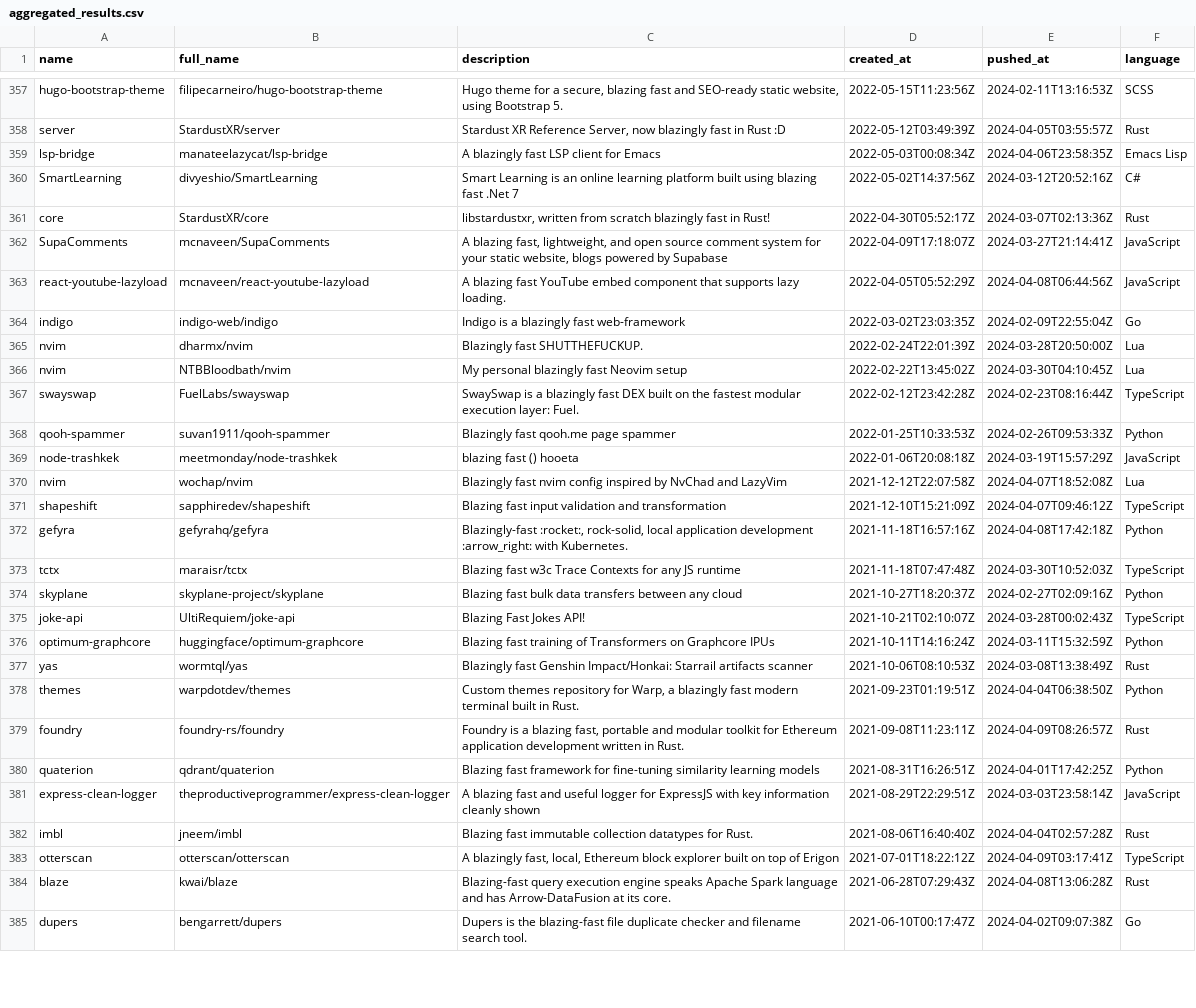
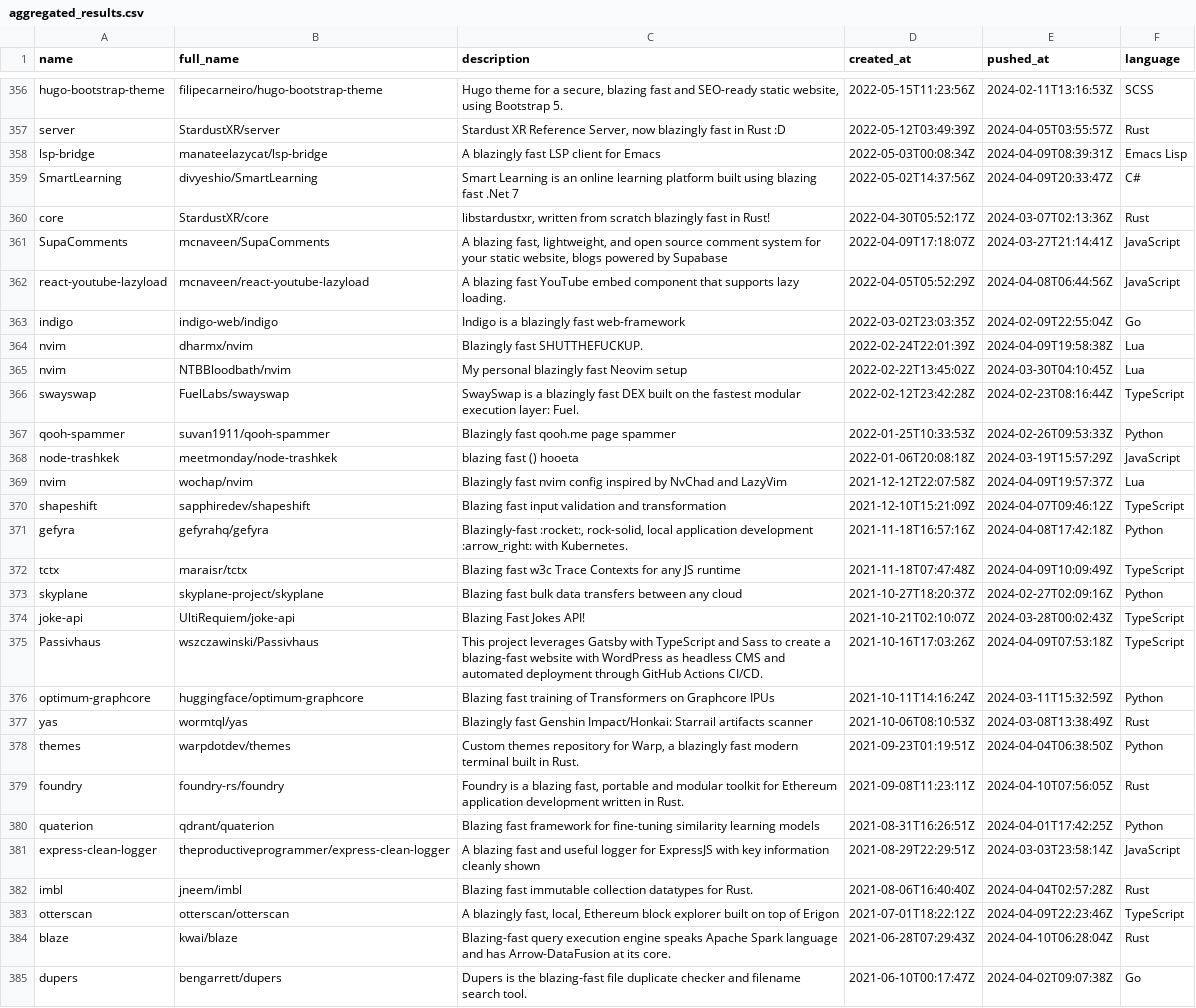
Before and after one commit to ninpnin/days-since-blazingly-fast, a CSV file: data/aggregated_results.csv, drawn as a sheet; only a part is shown, gaps mark what is left out; the diff covers the shown part only.

```diff
--- a/data/aggregated_results.csv
+++ b/data/aggregated_results.csv
@@ -358,4 +357,4 @@ hugo-bootstrap-theme,filipecarneiro/hugo-bootstrap-theme,"Hugo theme for a secur
 server,StardustXR/server,"Stardust XR Reference Server, now blazingly fast in Rust :D",2022-05-12T03:49:39Z,2024-04-05T03:55:57Z,Rust
-lsp-bridge,manateelazycat/lsp-bridge,A blazingly fast LSP client for Emacs,2022-05-03T00:08:34Z,2024-04-06T23:58:35Z,Emacs Lisp
-SmartLearning,divyeshio/SmartLearning,Smart Learning is an online learning platform built using blazing fast .Net 7,2022-05-02T14:37:56Z,2024-03-12T20:52:16Z,C#
+lsp-bridge,manateelazycat/lsp-bridge,A blazingly fast LSP client for Emacs,2022-05-03T00:08:34Z,2024-04-09T08:39:31Z,Emacs Lisp
+SmartLearning,divyeshio/SmartLearning,Smart Learning is an online learning platform built using blazing fast .Net 7,2022-05-02T14:37:56Z,2024-04-09T20:33:47Z,C#
 core,StardustXR/core,"libstardustxr, written from scratch blazingly fast in Rust!",2022-04-30T05:52:17Z,2024-03-07T02:13:36Z,Rust
@@ -364,3 +363,3 @@ react-youtube-lazyload,mcnaveen/react-youtube-lazyload,A blazing fast YouTube em
 indigo,indigo-web/indigo,Indigo is a blazingly fast web-framework,2022-03-02T23:03:35Z,2024-02-09T22:55:04Z,Go
-nvim,dharmx/nvim,Blazingly fast SHUTTHEFUCKUP. ,2022-02-24T22:01:39Z,2024-03-28T20:50:00Z,Lua
+nvim,dharmx/nvim,Blazingly fast SHUTTHEFUCKUP. ,2022-02-24T22:01:39Z,2024-04-09T19:58:38Z,Lua
 nvim,NTBBloodbath/nvim,My personal blazingly fast Neovim setup,2022-02-22T13:45:02Z,2024-03-30T04:10:45Z,Lua
@@ -369,8 +368,9 @@ qooh-spammer,suvan1911/qooh-spammer,Blazingly fast qooh.me page spammer ,2022-01
 node-trashkek,meetmonday/node-trashkek,blazing fast () hooeta ,2022-01-06T20:08:18Z,2024-03-19T15:57:29Z,JavaScript
-nvim,wochap/nvim,Blazingly fast nvim config inspired by NvChad and LazyVim,2021-12-12T22:07:58Z,2024-04-07T18:52:08Z,Lua
+nvim,wochap/nvim,Blazingly fast nvim config inspired by NvChad and LazyVim,2021-12-12T22:07:58Z,2024-04-09T19:57:37Z,Lua
 shapeshift,sapphiredev/shapeshift,Blazing fast input validation and transformation ,2021-12-10T15:21:09Z,2024-04-07T09:46:12Z,TypeScript
 gefyra,gefyrahq/gefyra,"Blazingly-fast :rocket:, rock-solid, local application development :arrow_right: with Kubernetes.",2021-11-18T16:57:16Z,2024-04-08T17:42:18Z,Python
-tctx,maraisr/tctx,Blazing fast w3c Trace Contexts for any JS runtime,2021-11-18T07:47:48Z,2024-03-30T10:52:03Z,TypeScript
+tctx,maraisr/tctx,Blazing fast w3c Trace Contexts for any JS runtime,2021-11-18T07:47:48Z,2024-04-09T10:09:49Z,TypeScript
 skyplane,skyplane-project/skyplane, Blazing fast bulk data transfers between any cloud ,2021-10-27T18:20:37Z,2024-02-27T02:09:16Z,Python
 joke-api,UltiRequiem/joke-api, Blazing Fast Jokes API!,2021-10-21T02:10:07Z,2024-03-28T00:02:43Z,TypeScript
+Passivhaus,wszczawinski/Passivhaus,This project leverages Gatsby with TypeScript and Sass to create a blazing-fast website with WordPress as headless CMS and automated deployment through GitHub Actions CI/CD.,2021-10-16T17:03:26Z,2024-04-09T07:53:18Z,TypeScript
 optimum-graphcore,huggingface/optimum-graphcore,Blazing fast training of  Transformers on Graphcore IPUs,2021-10-11T14:16:24Z,2024-03-11T15:32:59Z,Python
@@ -378,3 +378,3 @@ yas,wormtql/yas,Blazingly fast Genshin Impact/Honkai: Starrail artifacts scanner
 themes,warpdotdev/themes,"Custom themes repository for Warp, a blazingly fast modern terminal built in Rust.",2021-09-23T01:19:51Z,2024-04-04T06:38:50Z,Python
-foundry,foundry-rs/foundry,"Foundry is a blazing fast, portable and modular toolkit for Ethereum application development written in Rust.",2021-09-08T11:23:11Z,2024-04-09T08:26:57Z,Rust
+foundry,foundry-rs/foundry,"Foundry is a blazing fast, portable and modular toolkit for Ethereum application development written in Rust.",2021-09-08T11:23:11Z,2024-04-10T07:56:05Z,Rust
 quaterion,qdrant/quaterion,Blazing fast framework for fine-tuning similarity learning models,2021-08-31T16:26:51Z,2024-04-01T17:42:25Z,Python
@@ -382,4 +382,4 @@ express-clean-logger,theproductiveprogrammer/express-clean-logger,A blazing fast
 imbl,jneem/imbl,Blazing fast immutable collection datatypes for Rust.,2021-08-06T16:40:40Z,2024-04-04T02:57:28Z,Rust
-otterscan,otterscan/otterscan,"A blazingly fast, local, Ethereum block explorer built on top of Erigon",2021-07-01T18:22:12Z,2024-04-09T03:17:41Z,TypeScript
-blaze,kwai/blaze,Blazing-fast query execution engine speaks Apache Spark language and has Arrow-DataFusion at its core.,2021-06-28T07:29:43Z,2024-04-08T13:06:28Z,Rust
+otterscan,otterscan/otterscan,"A blazingly fast, local, Ethereum block explorer built on top of Erigon",2021-07-01T18:22:12Z,2024-04-09T22:23:46Z,TypeScript
+blaze,kwai/blaze,Blazing-fast query execution engine speaks Apache Spark language and has Arrow-DataFusion at its core.,2021-06-28T07:29:43Z,2024-04-10T06:28:04Z,Rust
 dupers,bengarrett/dupers,Dupers is the blazing-fast file duplicate checker and filename search tool.,2021-06-10T00:17:47Z,2024-04-02T09:07:38Z,Go
```
Also changed, not shown: 3 added rows, 4 removed rows and 72 edited cells elsewhere in this file, data/frameworks_sorted.csv, data/sample.csv, 6 other files.
